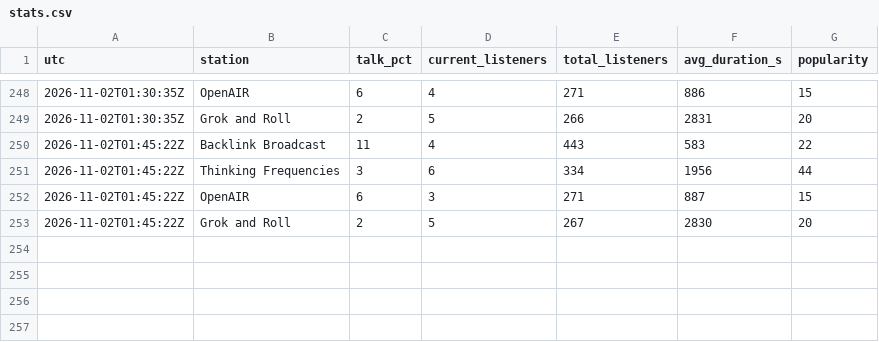
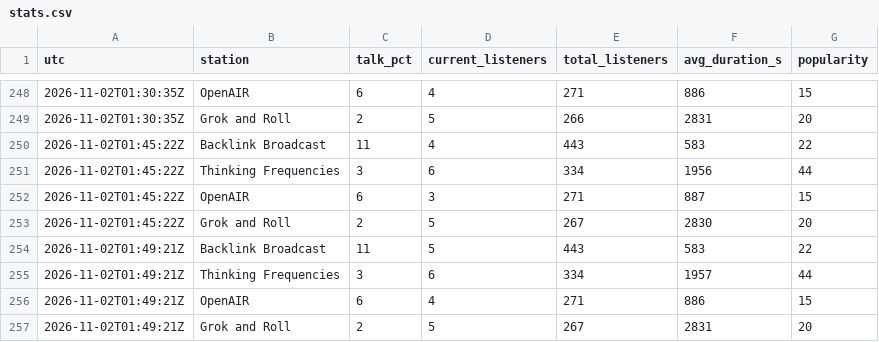
Before and after one commit to rs7hwfctnb-spec/dj-claude-schedule, a CSV file: data/stats.csv, drawn as a sheet; only a part is shown, gaps mark what is left out.

```diff
--- a/data/stats.csv
+++ b/data/stats.csv
@@ -253 +253,5 @@ utc,station,talk_pct,current_listeners,total_listeners,avg_duration_s,popularity
 2026-11-02T01:45:22Z,Grok and Roll,2,5,267,2830,20
+2026-11-02T01:49:21Z,Backlink Broadcast,11,5,443,583,22
+2026-11-02T01:49:21Z,Thinking Frequencies,3,6,334,1957,44
+2026-11-02T01:49:21Z,OpenAIR,6,4,271,886,15
+2026-11-02T01:49:21Z,Grok and Roll,2,5,267,2831,20
```
Also changed, not shown: data/plays.csv, data/tracks.csv, 1 other file.
